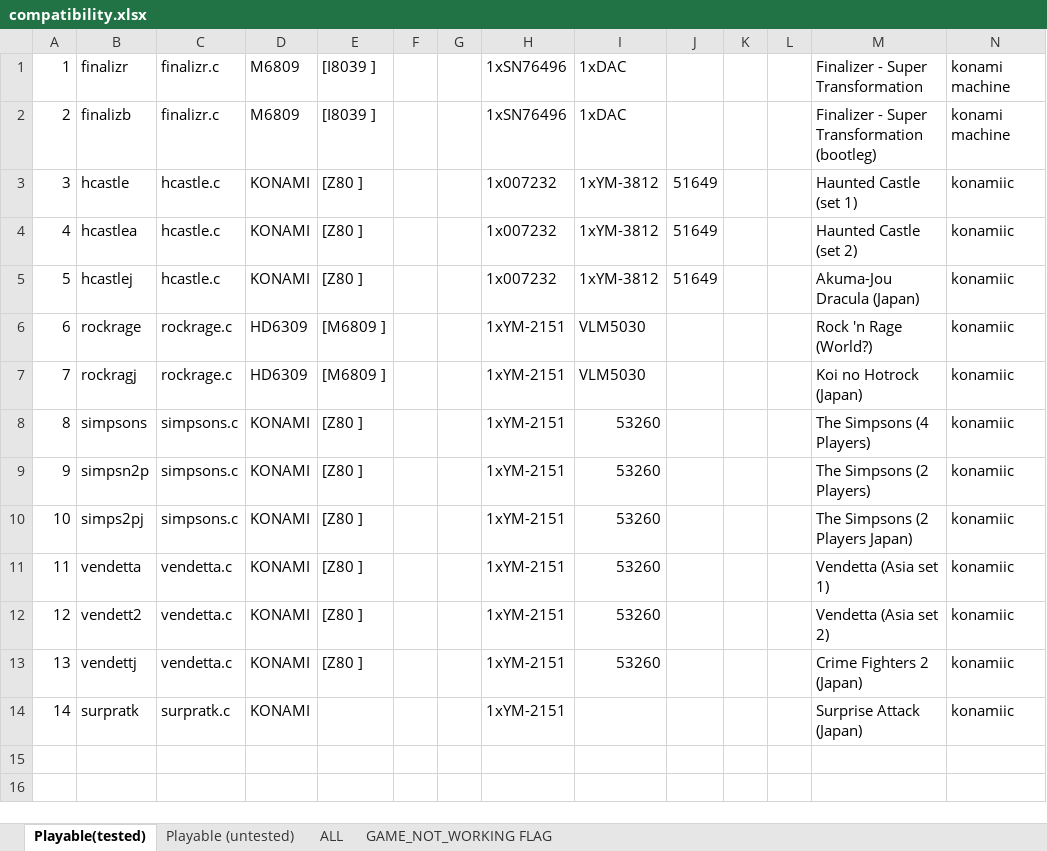
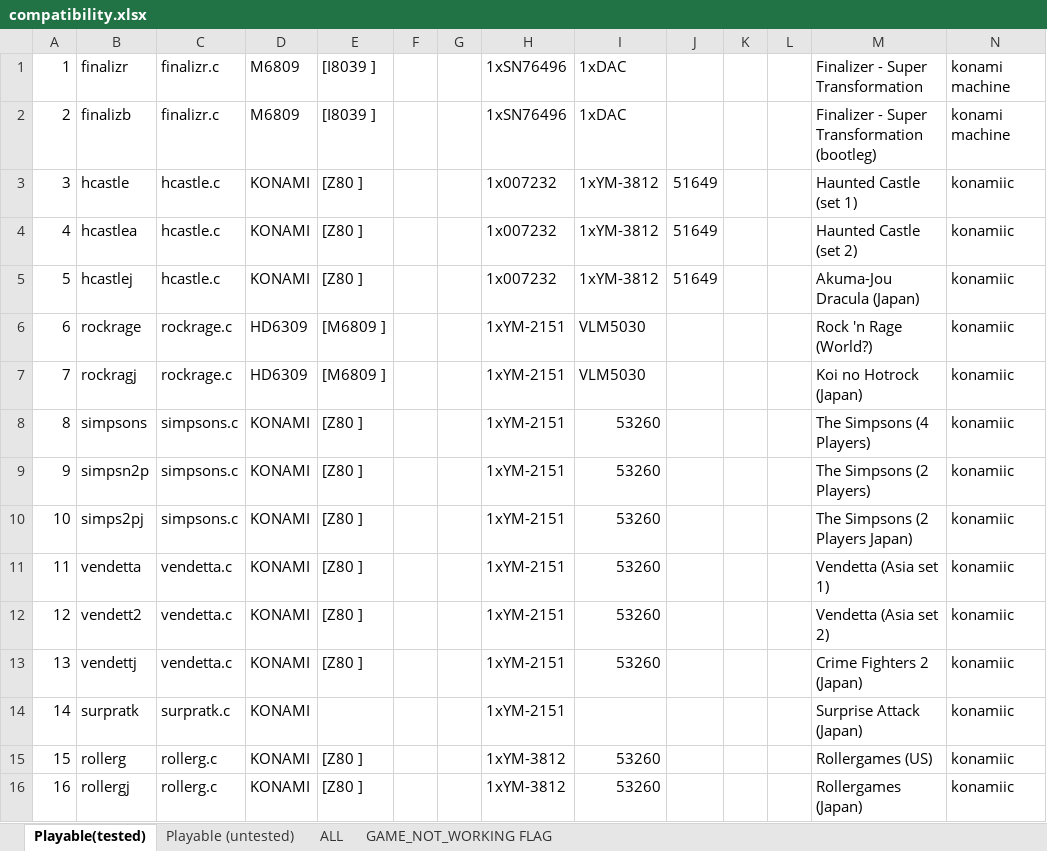
Before and after one commit to georgemoralis/arcadeflex, an Excel workbook: 0.36/compatibility.xlsx, sheet Playable(tested), drawn as a sheet; only a part is shown; values as stored, in another font and other column widths than the file's, no borders; rows hold the shown columns only; the diff names each change by its address in the sheet, - before the commit and + after, or states it on an @@ line.

Commit message:
036 : rollerg driver

```diff
--- a/0.36/compatibility.xlsx (sheet Playable(tested))
+++ b/0.36/compatibility.xlsx (sheet Playable(tested))
+row 15: 15 | rollerg | rollerg.c | KONAMI | [Z80 ] |  |  | 1xYM-3812 | 53260 |  |  |  | Rollergames (US) | konamiic
+row 16: 16 | rollergj | rollerg.c | KONAMI | [Z80 ] |  |  | 1xYM-3812 | 53260 |  |  |  | Rollergames (Japan) | konamiic
```
Also changed, not shown: sheet ALL, 10 other files.
